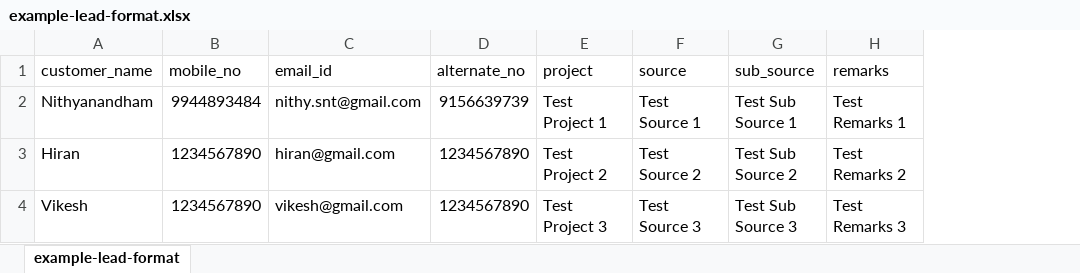
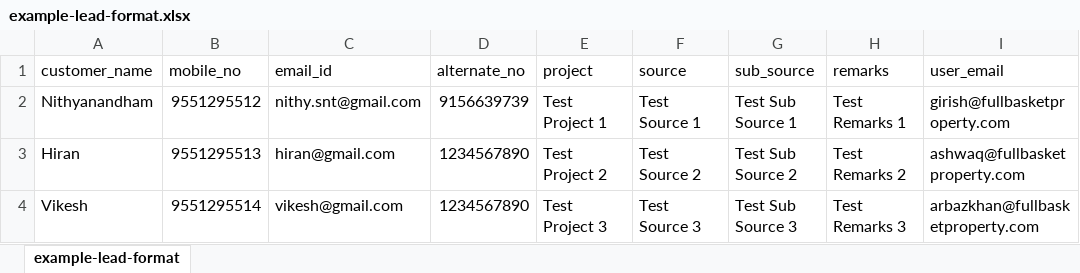
Before and after one commit to devfbp/crm_nextjs_v1, an Excel workbook: public/assets/example-lead-format.xlsx, sheet example-lead-format, drawn as a sheet; values as stored, in another font and other column widths than the file's, no borders; the diff names each change by its address in the sheet, - before the commit and + after, or states it on an @@ line.

```diff
--- a/public/assets/example-lead-format.xlsx (sheet example-lead-format)
+++ b/public/assets/example-lead-format.xlsx (sheet example-lead-format)
+column I (user_email), rows 2-4: girish@fullbasketproperty.com | ashwaq@fullbasketproperty.com | arbazkhan@fullbasketproperty.com
-B2 (mobile_no): 9944893484
+B2 (mobile_no): 9551295512
-B3 (mobile_no): 1234567890
+B3 (mobile_no): 9551295513
-B4 (mobile_no): 1234567890
+B4 (mobile_no): 9551295514
```
Also changed, not shown: 1 other file.
